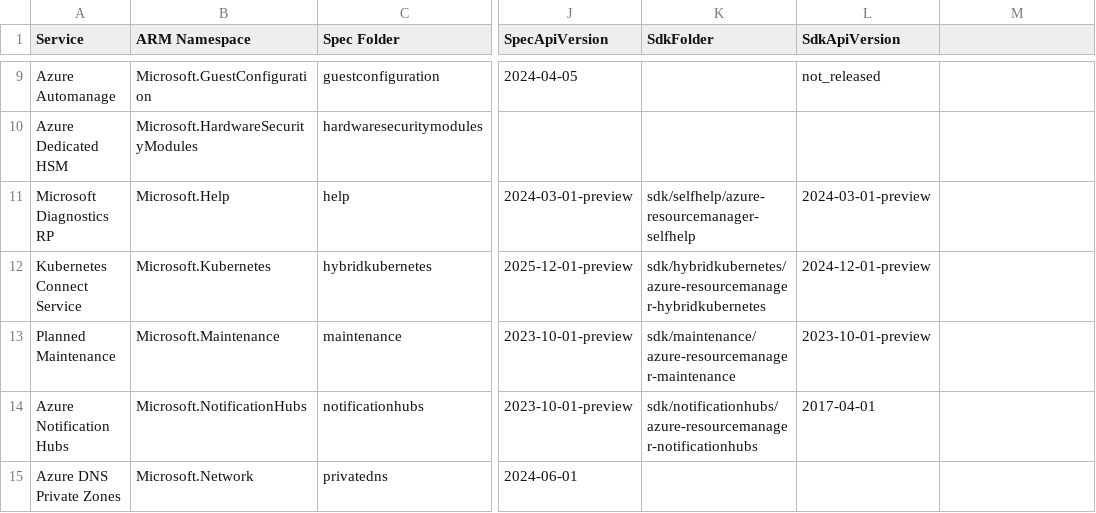
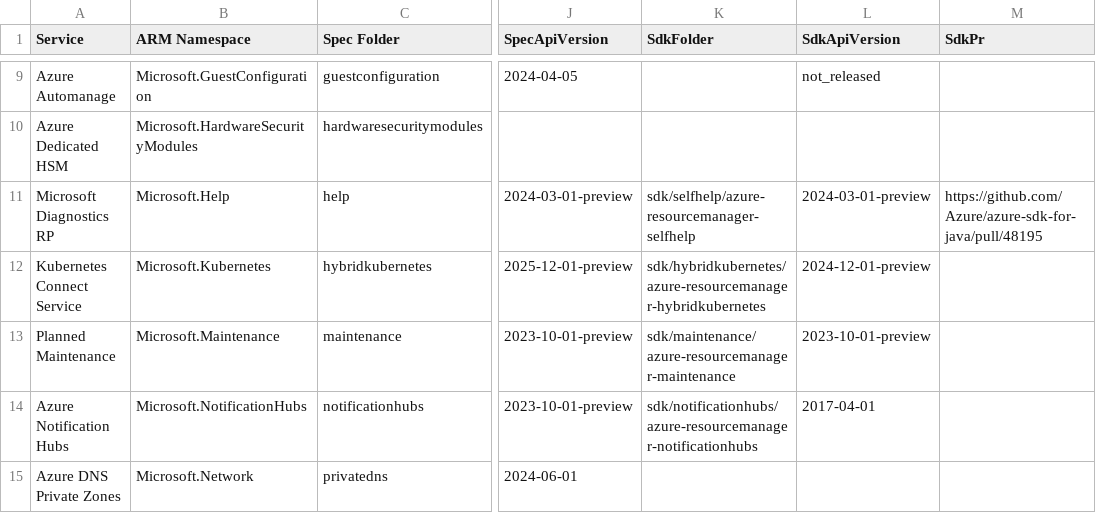
Before and after one commit to weidongxu-microsoft/typespec-sdk-releases, a CSV file: releases.csv, drawn as a sheet; only a part is shown, gaps mark what is left out; the diff names each change by its address in the sheet, - before the commit and + after, or states it on an @@ line.

```diff
--- a/releases.csv
+++ b/releases.csv
-M1: (empty)
+M1: SdkPr
-M11 (SdkPr): (empty)
+M11 (SdkPr): https://github.com/Azure/azure-sdk-for-java/pull/48195
```
